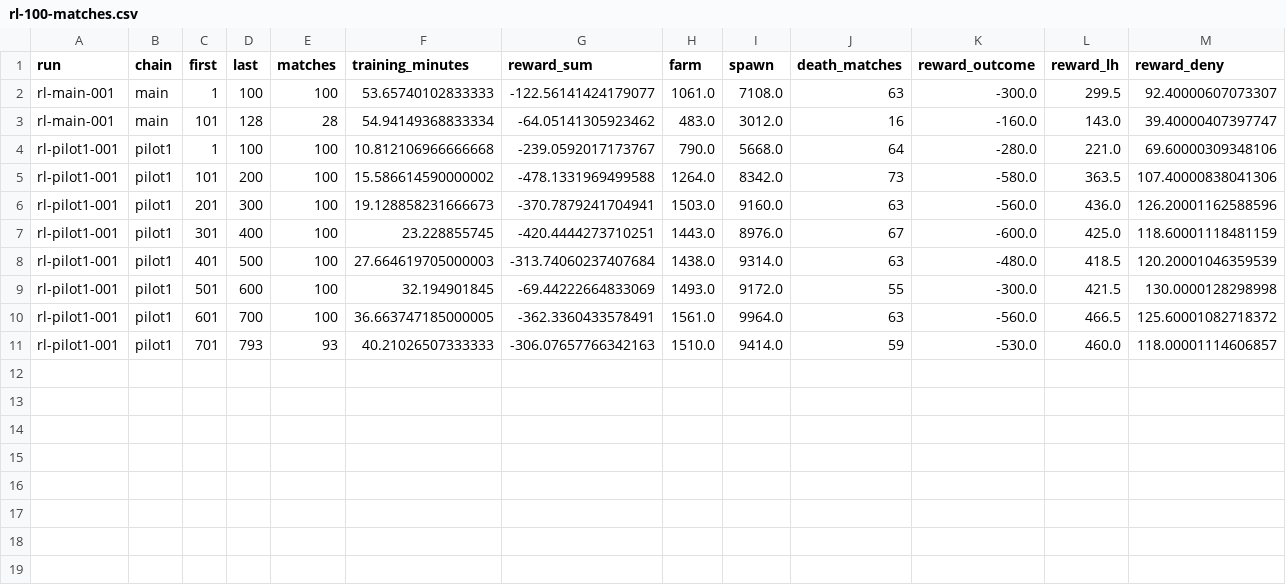
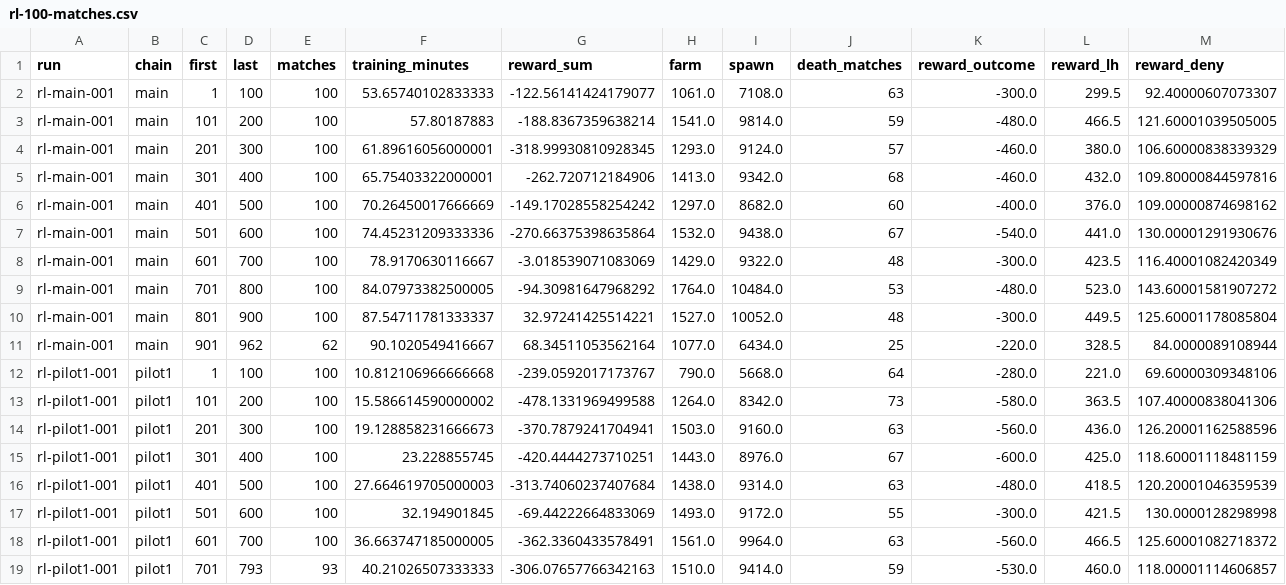
Before and after one commit to Zeltq/AMI, a CSV file: reports/P09c/rl-100-matches.csv, drawn as a sheet; only a part is shown; removed rows and columns are numbered as before the commit, all else as after; rows hold the shown columns only; the diff names each change by its address in the sheet, - before the commit and + after, or states it on an @@ line.

Commit message:
[P09c] publish training curves

```diff
--- a/reports/P09c/rl-100-matches.csv
+++ b/reports/P09c/rl-100-matches.csv
-row 3: rl-main-001 | main | 101 | 128 | 28 | 54.94149368833334 | -64.05141305923462 | 483.0 | 3012.0 | 16 | -160.0 | 143.0 | 39.40000407397747
+row 3: rl-main-001 | main | 101 | 200 | 100 | 57.80187883 | -188.8367359638214 | 1541.0 | 9814.0 | 59 | -480.0 | 466.5 | 121.60001039505005
+row 4: rl-main-001 | main | 201 | 300 | 100 | 61.89616056000001 | -318.99930810928345 | 1293.0 | 9124.0 | 57 | -460.0 | 380.0 | 106.60000838339329
+row 5: rl-main-001 | main | 301 | 400 | 100 | 65.75403322000001 | -262.720712184906 | 1413.0 | 9342.0 | 68 | -460.0 | 432.0 | 109.80000844597816
+row 6: rl-main-001 | main | 401 | 500 | 100 | 70.26450017666669 | -149.17028558254242 | 1297.0 | 8682.0 | 60 | -400.0 | 376.0 | 109.00000874698162
+row 7: rl-main-001 | main | 501 | 600 | 100 | 74.45231209333336 | -270.66375398635864 | 1532.0 | 9438.0 | 67 | -540.0 | 441.0 | 130.00001291930676
+row 8: rl-main-001 | main | 601 | 700 | 100 | 78.9170630116667 | -3.018539071083069 | 1429.0 | 9322.0 | 48 | -300.0 | 423.5 | 116.40001082420349
+row 9: rl-main-001 | main | 701 | 800 | 100 | 84.07973382500005 | -94.30981647968292 | 1764.0 | 10484.0 | 53 | -480.0 | 523.0 | 143.60001581907272
+row 10: rl-main-001 | main | 801 | 900 | 100 | 87.54711781333337 | 32.97241425514221 | 1527.0 | 10052.0 | 48 | -300.0 | 449.5 | 125.60001178085804
+row 11: rl-main-001 | main | 901 | 962 | 62 | 90.1020549416667 | 68.34511053562164 | 1077.0 | 6434.0 | 25 | -220.0 | 328.5 | 84.0000089108944
```
Also changed, not shown: 4 other files.
